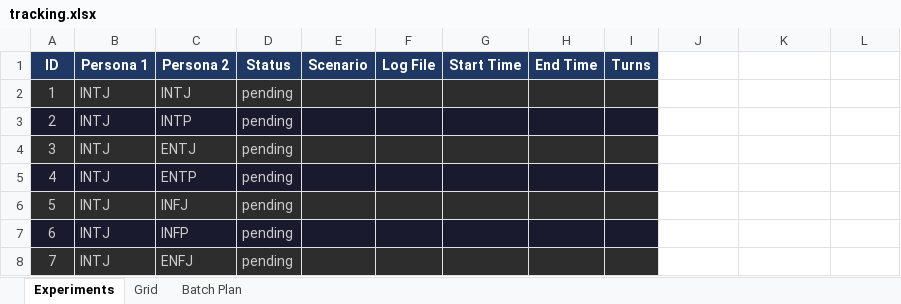
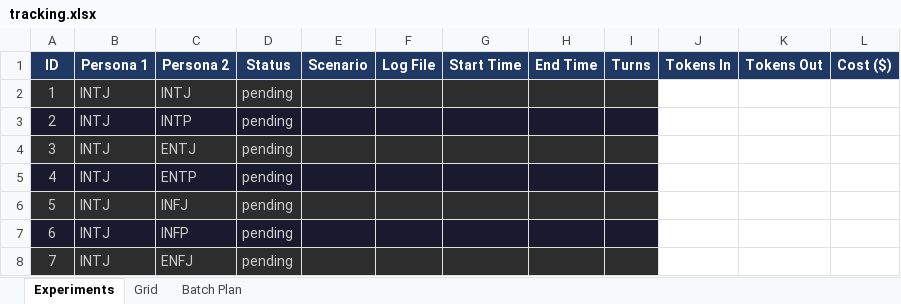
Before and after one commit to RansML/ethos, an Excel workbook: experiments/experiment_1/tracking.xlsx, sheet Experiments, drawn as a sheet; only a part is shown; values as stored, in another font and other column widths than the file's, no borders; the diff names each change by its address in the sheet, - before the commit and + after, or states it on an @@ line.

Commit message:
Track tokens, cost, timing — update config.md after run

```diff
--- a/experiments/experiment_1/tracking.xlsx (sheet Experiments)
+++ b/experiments/experiment_1/tracking.xlsx (sheet Experiments)
-J1: (empty)
+J1: Tokens In
-J1:L1 fill: none
+J1:L1 fill: #1F3864
-K1: (empty)
+K1: Tokens Out
-L1: (empty)
+L1: Cost ($)
```
Also changed, not shown: 2 other files.
